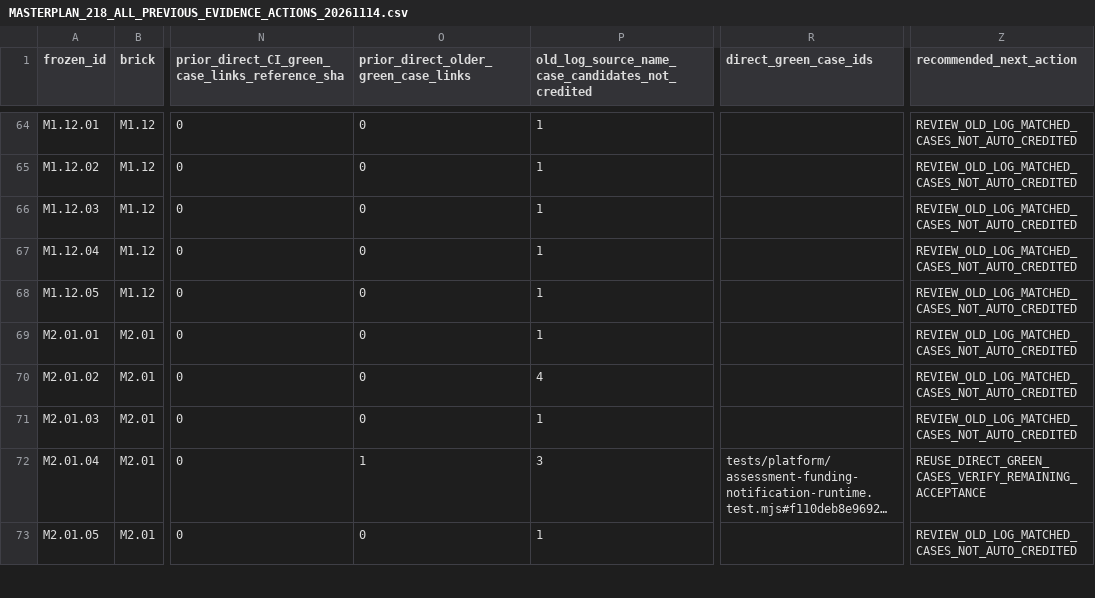
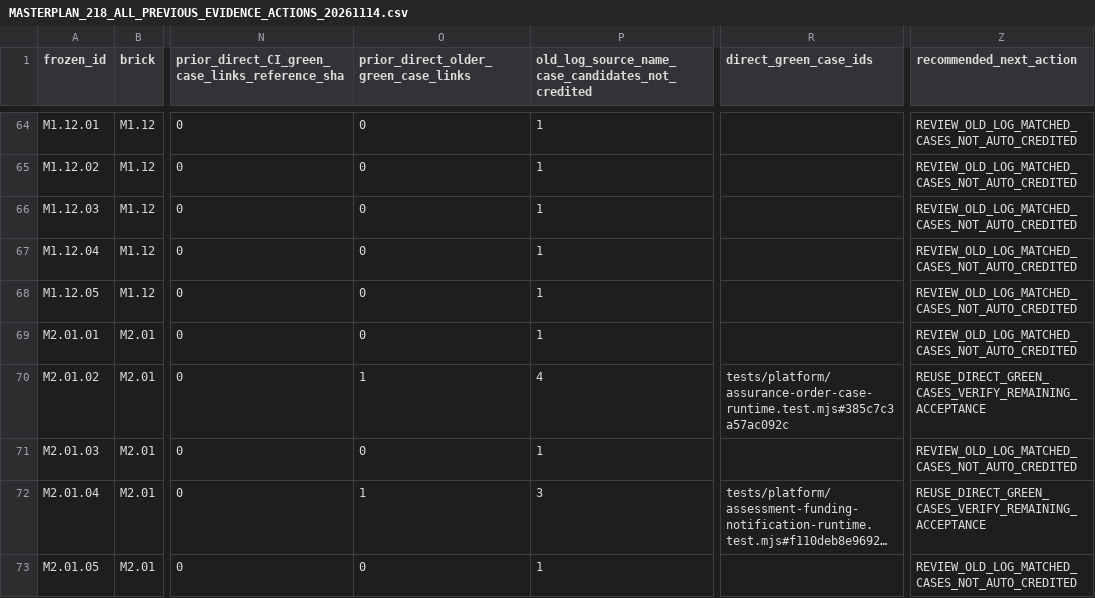
Before and after one commit to itxsam57/hseverify-production-hardening, a CSV file: docs/qa/evidence/MASTERPLAN_218_ALL_PREVIOUS_EVIDENCE_ACTIONS_20261114.csv, drawn as a sheet; only a part is shown, gaps mark what is left out; long unchanged cells end in …; the diff names each change by its address in the sheet, - before the commit and + after, or states it on an @@ line.

Commit message:
test(M2.01.04): verify real simultaneous Company submit and credit race Autopilot-Cycle: 727062afb8ee4b61af2324a47545f939 Autopilot-Feature: M20104-REAL-TWO-TAB-CONCURRENT-SUBMIT Autopilot-Session: 7bdececa-0f57-444e-8b28-67614fcd8007

```diff
--- a/docs/qa/evidence/MASTERPLAN_218_ALL_PREVIOUS_EVIDENCE_ACTIONS_20261114.csv
+++ b/docs/qa/evidence/MASTERPLAN_218_ALL_PREVIOUS_EVIDENCE_ACTIONS_20261114.csv
-O70: 0
+O70: 1
-R70 (direct_green_case_ids): (empty)
+R70 (direct_green_case_ids): tests/platform/assurance-order-case-runtime.test.mjs#385c7c3a57ac092c
-Z70 (recommended_next_action): REVIEW_OLD_LOG_MATCHED_CASES_NOT_AUTO_CREDITED
+Z70 (recommended_next_action): REUSE_DIRECT_GREEN_CASES_VERIFY_REMAINING_ACCEPTANCE
```
Also changed, not shown: docs/qa/evidence/MASTERPLAN_218_EXECUTED_TESTS_BY_SCENARIO.csv, 13 other files.
